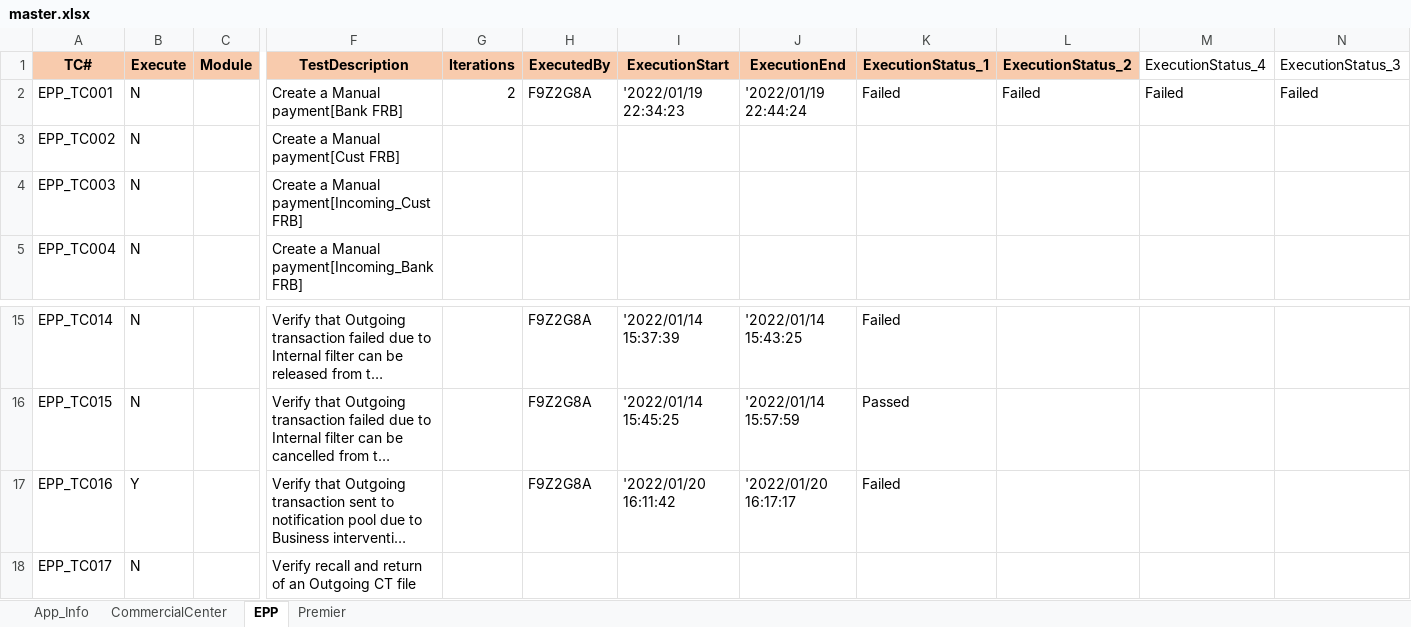
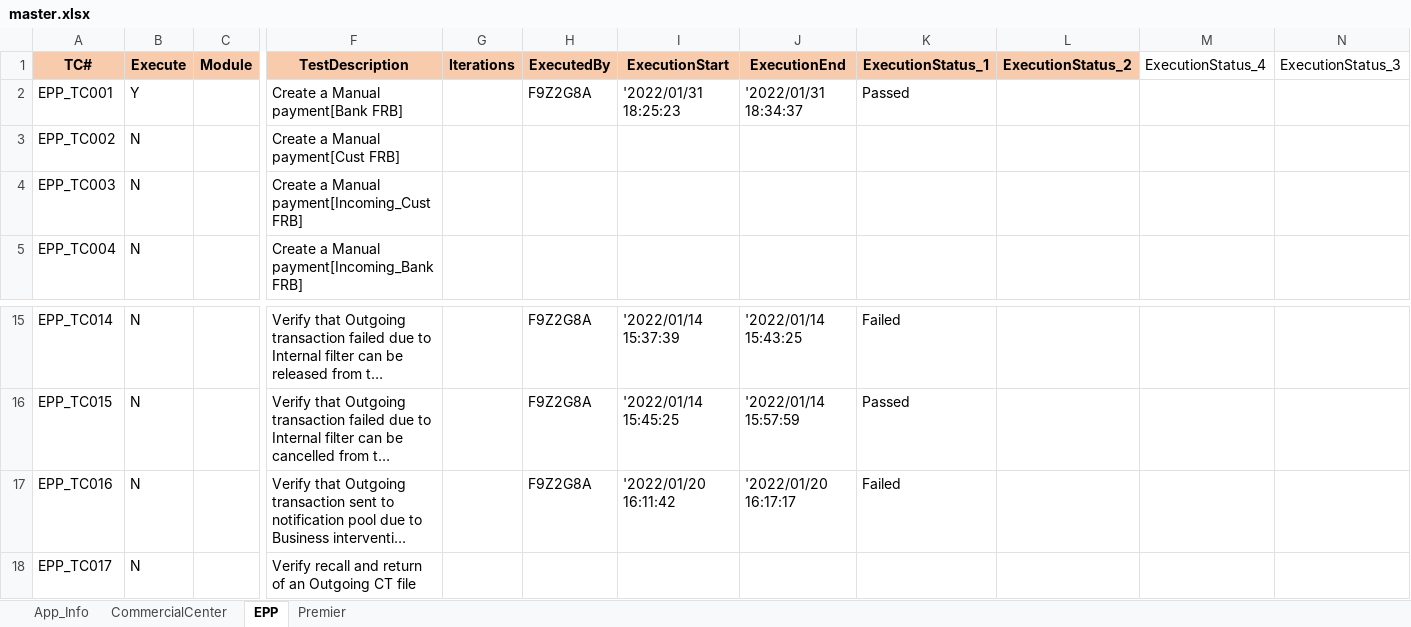
Before and after one commit to mokshamukh/Test_Automation, an Excel workbook: src/main/resources/testdesign/testcontroller/master.xlsx, sheet EPP, drawn as a sheet; only a part is shown, gaps mark what is left out; long unchanged cells end in …; values as stored, in another font and other column widths than the file's, no borders; the diff names each change by its address in the sheet, - before the commit and + after, or states it on an @@ line.

```diff
--- a/src/main/resources/testdesign/testcontroller/master.xlsx (sheet EPP)
+++ b/src/main/resources/testdesign/testcontroller/master.xlsx (sheet EPP)
-B2 (Execute): N
+B2 (Execute): Y
-G2 (Iterations): 2
+G2 (Iterations): (empty)
-I2 (ExecutionStart): '2022/01/19 22:34:23
+I2 (ExecutionStart): '2022/01/31 18:25:23
-J2 (ExecutionEnd): '2022/01/19 22:44:24
+J2 (ExecutionEnd): '2022/01/31 18:34:37
-K2 (ExecutionStatus_1): Failed
+K2 (ExecutionStatus_1): Passed
-L2 (ExecutionStatus_2): Failed
+L2 (ExecutionStatus_2): (empty)
-M2 (ExecutionStatus_4): Failed
+M2 (ExecutionStatus_4): (empty)
-N2 (ExecutionStatus_3): Failed
+N2 (ExecutionStatus_3): (empty)
-B17 (Execute): Y
+B17 (Execute): N
```
Also changed, not shown: sheet Premier, 4 other files.
